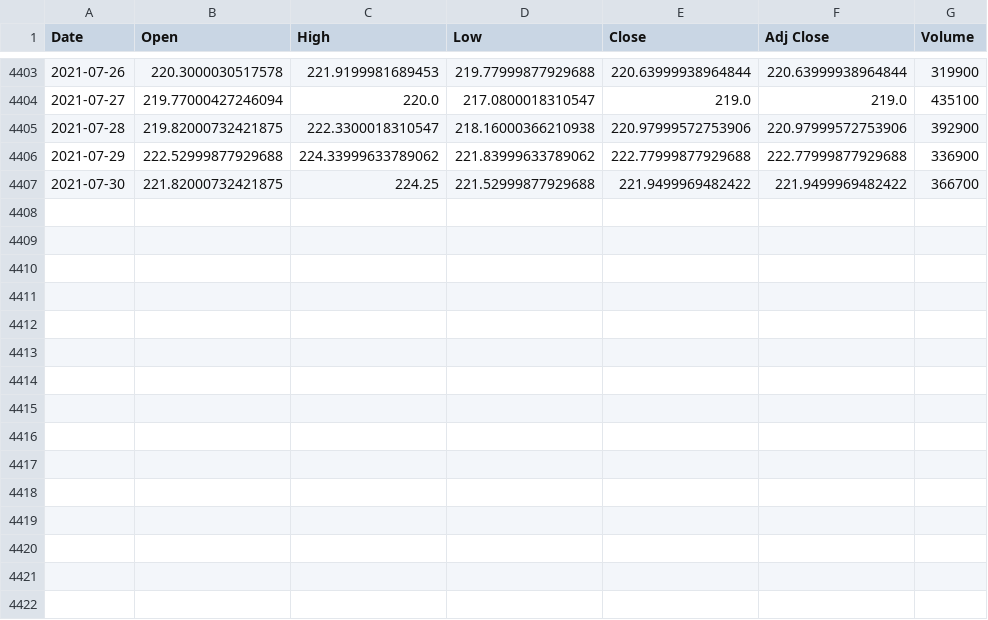
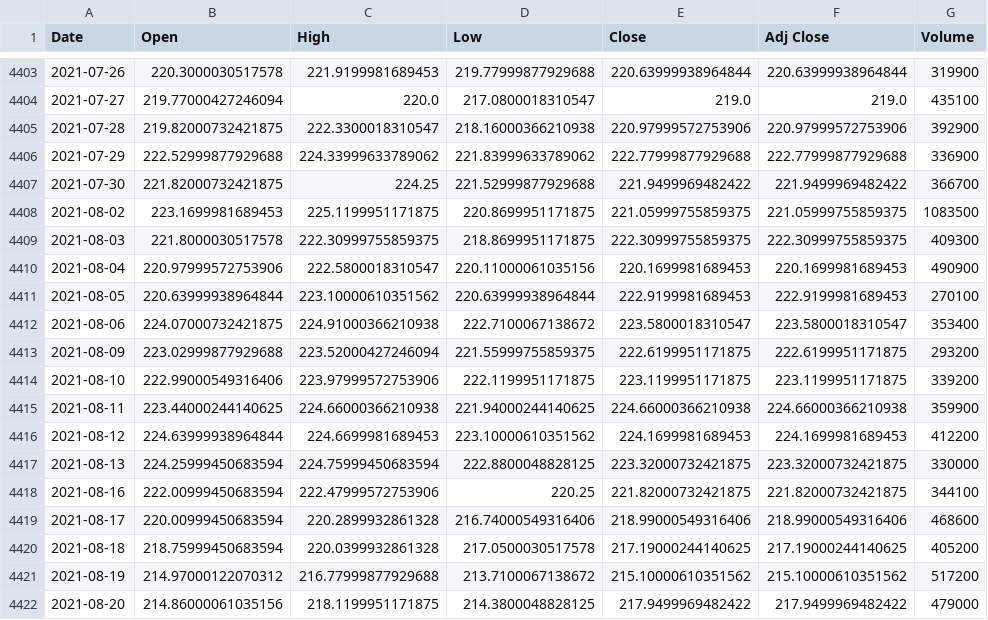
Before and after one commit to evilmucedin/project-euler, a CSV file: eulerETFModeling/VB.csv, drawn as a sheet; only a part is shown, gaps mark what is left out; the diff names each change by its address in the sheet, - before the commit and + after, or states it on an @@ line.

```diff
--- a/eulerETFModeling/VB.csv
+++ b/eulerETFModeling/VB.csv
+row 4408: 2021-08-02 | 223.1699981689453 | 225.1199951171875 | 220.8699951171875 | 221.05999755859375 | 221.05999755859375 | 1083500
+row 4409: 2021-08-03 | 221.8000030517578 | 222.30999755859375 | 218.8699951171875 | 222.30999755859375 | 222.30999755859375 | 409300
+row 4410: 2021-08-04 | 220.97999572753906 | 222.5800018310547 | 220.11000061035156 | 220.1699981689453 | 220.1699981689453 | 490900
+row 4411: 2021-08-05 | 220.63999938964844 | 223.10000610351562 | 220.63999938964844 | 222.9199981689453 | 222.9199981689453 | 270100
+row 4412: 2021-08-06 | 224.07000732421875 | 224.91000366210938 | 222.7100067138672 | 223.5800018310547 | 223.5800018310547 | 353400
+row 4413: 2021-08-09 | 223.02999877929688 | 223.52000427246094 | 221.55999755859375 | 222.6199951171875 | 222.6199951171875 | 293200
+row 4414: 2021-08-10 | 222.99000549316406 | 223.97999572753906 | 222.1199951171875 | 223.1199951171875 | 223.1199951171875 | 339200
+row 4415: 2021-08-11 | 223.44000244140625 | 224.66000366210938 | 221.94000244140625 | 224.66000366210938 | 224.66000366210938 | 359900
+row 4416: 2021-08-12 | 224.63999938964844 | 224.6699981689453 | 223.10000610351562 | 224.1699981689453 | 224.1699981689453 | 412200
+row 4417: 2021-08-13 | 224.25999450683594 | 224.75999450683594 | 222.8800048828125 | 223.32000732421875 | 223.32000732421875 | 330000
+row 4418: 2021-08-16 | 222.00999450683594 | 222.47999572753906 | 220.25 | 221.82000732421875 | 221.82000732421875 | 344100
+row 4419: 2021-08-17 | 220.00999450683594 | 220.2899932861328 | 216.74000549316406 | 218.99000549316406 | 218.99000549316406 | 468600
+row 4420: 2021-08-18 | 218.75999450683594 | 220.0399932861328 | 217.0500030517578 | 217.19000244140625 | 217.19000244140625 | 405200
+row 4421: 2021-08-19 | 214.97000122070312 | 216.77999877929688 | 213.7100067138672 | 215.10000610351562 | 215.10000610351562 | 517200
+row 4422: 2021-08-20 | 214.86000061035156 | 218.1199951171875 | 214.3800048828125 | 217.9499969482422 | 217.9499969482422 | 479000
```
Also changed, not shown: eulerETFModeling/CEFS.csv, eulerETFModeling/HIPS.csv, 43 other files.
